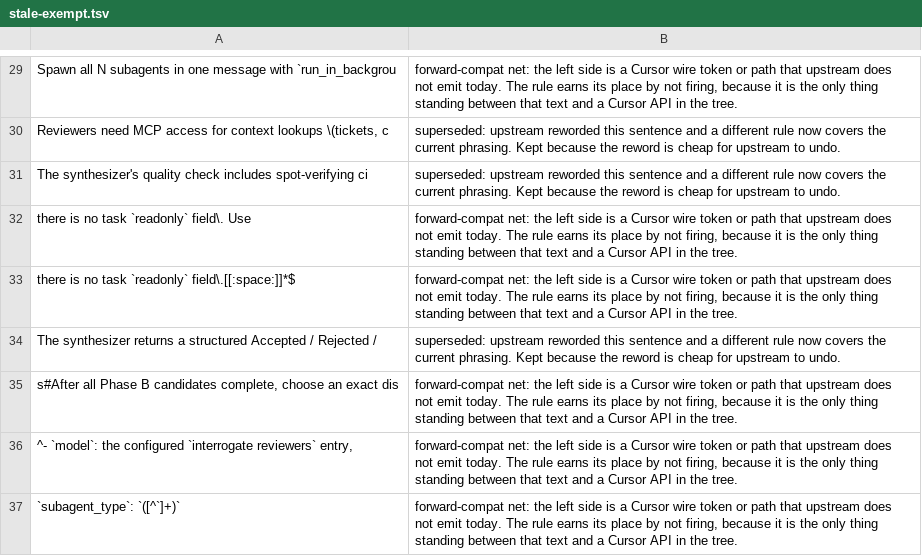
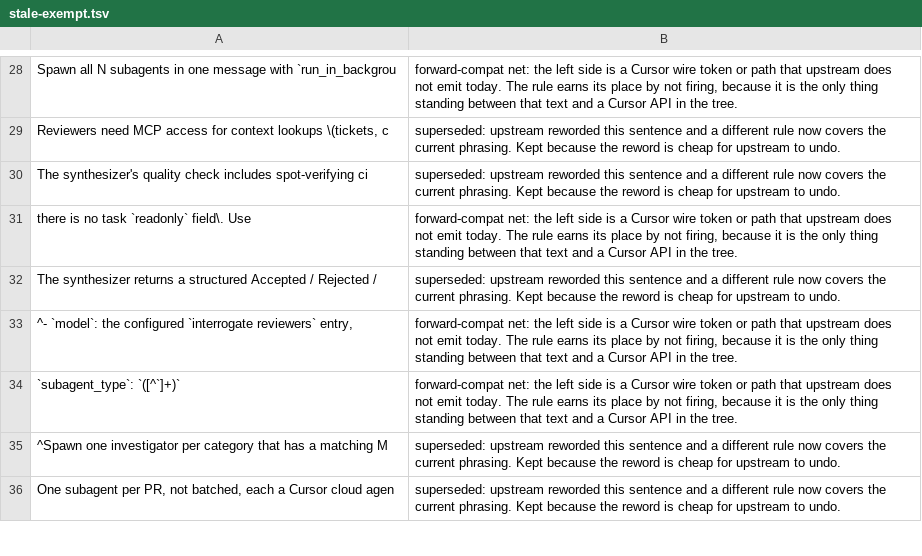
Before and after one commit to negoro26/pstack-omp, a TSV file: omp-port/stale-exempt.tsv, drawn as a sheet; only a part is shown, gaps mark what is left out; the shorter side is filled out with more unchanged rows; removed rows and columns are numbered as before the commit, all else as after; the diff covers the shown part only; the diff names each change by its address in the sheet, - before the commit and + after, or states it on an @@ line.

Commit message:
sync: upstream pstack c742dd6 (0.15.36) (#33)
* sync: upstream pstack c742dd6 (0.15.36)

* fix: port c742dd6 rules without dropping upstream text

Rule 34 matched to the last period on the line, so it deleted every
sentence after the reasoning-and-speed sentence in automate-me, feature,
hillclimb, multi-phase-plan, and perf-issue. It now stops at the first
period. Arena step 3 keeps "Spawn more runners when ..." and the
reasoning sentence.

The orchestrate isolation rule now runs before the environment token rule,
so the Cursor cloud VM sentence no longer ships. Orchestrate's Project
tracker, Project store, and fork sentences get omp translations. The arena
cross-judge requires a judge from another model family, as upstream does.
Interrogate no longer requests isolation upstream never asked for, and
rule 29 no longer names a per-skill config key.

Dead cross-judge rules, orch runtime rules, and the forward-compat
exemptions that silenced the staleness gate for live rules are gone.
Removed-text exemptions use the eb4db2b form. PORTING.md no longer
describes the deleted orch code.

* fix: stop rules.sed from splicing and splitting upstream text

Rule 512's replacement held a bare `&&`, which sed expands to the whole
match, so opening-a-pr.md shipped the git-fetch clause spliced in three
times. It now appends through a capture group.

The generic `spawn one <word>` rule split noun phrases ("one blinded in
one `task` call ... judge"). Four sentence rules replace it and append the
one-item clause after the whole sentence. autopilot-full starts all
owners in one call, because its step 3 runs owners in parallel and
multi-phase-plan already uses that batch shape. The same line loses
"Cursor isolated subagent".

Rules 547, 551 and 560 wrapped their left side in an ERE group, which
consumed the literal parens their replacement re-added, so why,
session-pickup, show-me-your-work and principle-never-block shipped
`((`. They now match the text inside the parens.

poteto-agent picks among installed copies by the `package.json` version
beside `skills/`, since `.cursor-plugin/plugin.json` is not shipped.

stale-exempt.tsv drops seven entries whose rules are live at c742dd6,
so every remaining entry names a rule the gate reports as stale.

```diff
--- a/omp-port/stale-exempt.tsv
+++ b/omp-port/stale-exempt.tsv
-row 33: there is no task `readonly` field\.[[:space:]]*$ | forward-compat net: the left side is a Cursor wire token or path that upstream does not emit today. The rule earns its place by not firing, because it is the only thing standing between that text and a Cursor API in the tree.
-row 35: s#After all Phase B candidates complete, choose an exact dis | forward-compat net: the left side is a Cursor wire token or path that upstream does not emit today. The rule earns its place by not firing, because it is the only thing standing between that text and a Cursor API in the tree.
```
Also changed, not shown: 22 added rows, 7 removed rows and 1 edited cell elsewhere in this file, 45 other files.
